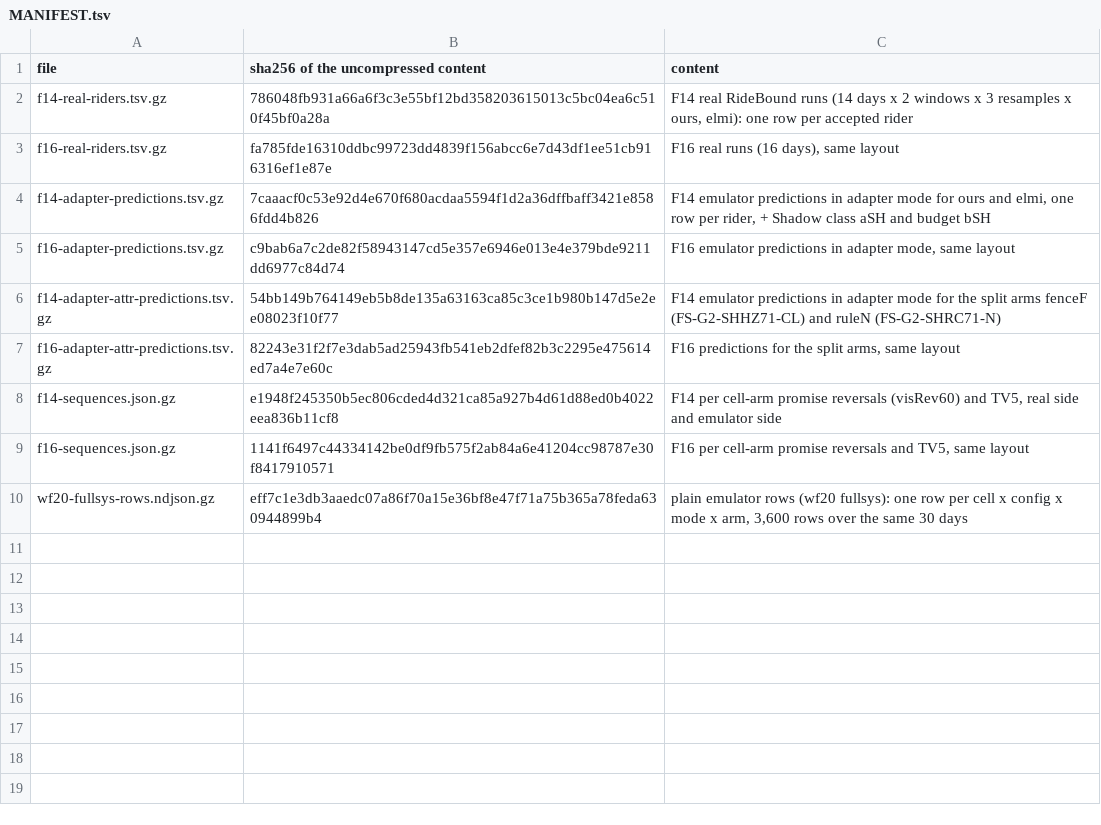
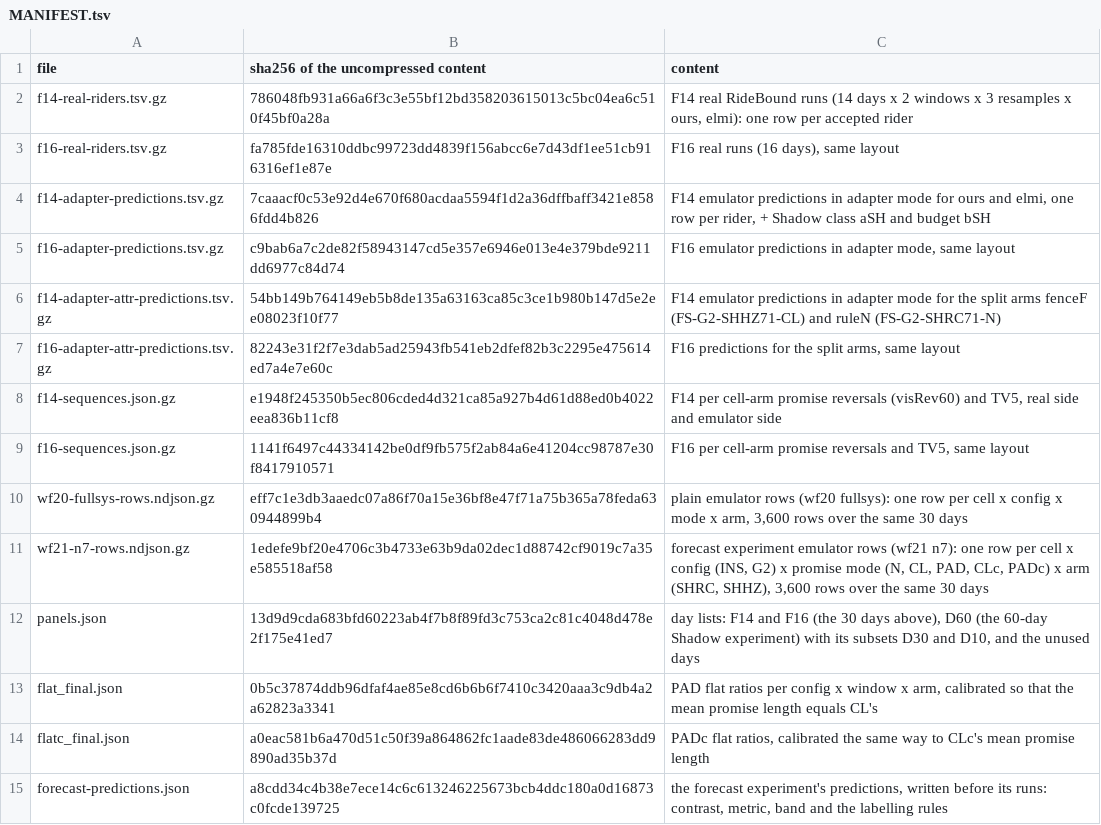
Before and after one commit to tsunflowerr/RideBound-Code, a TSV file: src/analysis/data/MANIFEST.tsv, drawn as a sheet.

Commit message:
[6.02] Add forecast_tables.js: rebuild the forecast experiment tables (system report §7: forecast vs equal-length pad, decompositions, prediction labels) from the shipped emulator rows, byte-identical to the stored tables.txt and tables.json

```diff
--- a/src/analysis/data/MANIFEST.tsv
+++ b/src/analysis/data/MANIFEST.tsv
@@ -10 +10,6 @@ f16-sequences.json.gz	1141f6497c44334142be0df9fb575f2ab84a6e41204cc98787e30f8417
 wf20-fullsys-rows.ndjson.gz	eff7c1e3db3aaedc07a86f70a15e36bf8e47f71a75b365a78feda630944899b4	plain emulator rows (wf20 fullsys): one row per cell x config x mode x arm, 3,600 rows over the same 30 days
+wf21-n7-rows.ndjson.gz	1edefe9bf20e4706c3b4733e63b9da02dec1d88742cf9019c7a35e585518af58	forecast experiment emulator rows (wf21 n7): one row per cell x config (INS, G2) x promise mode (N, CL, PAD, CLc, PADc) x arm (SHRC, SHHZ), 3,600 rows over the same 30 days
+panels.json	13d9d9cda683bfd60223ab4f7b8f89fd3c753ca2c81c4048d478e2f175e41ed7	day lists: F14 and F16 (the 30 days above), D60 (the 60-day Shadow experiment) with its subsets D30 and D10, and the unused days
+flat_final.json	0b5c37874ddb96dfaf4ae85e8cd6b6b6f7410c3420aaa3c9db4a2a62823a3341	PAD flat ratios per config x window x arm, calibrated so that the mean promise length equals CL's
+flatc_final.json	a0eac581b6a470d51c50f39a864862fc1aade83de486066283dd9890ad35b37d	PADc flat ratios, calibrated the same way to CLc's mean promise length
+forecast-predictions.json	a8cdd34c4b38e7ece14c6c613246225673bcb4ddc180a0d16873c0fcde139725	the forecast experiment's predictions, written before its runs: contrast, metric, band and the labelling rules
```
Also changed, not shown: 9 other files.
